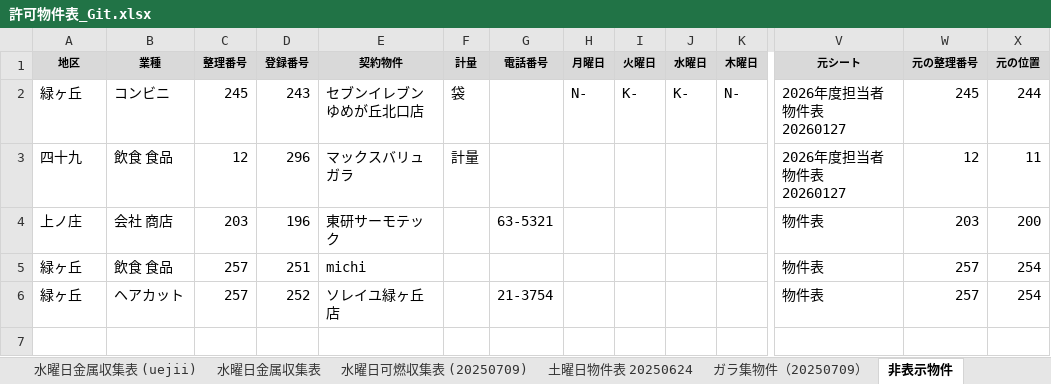
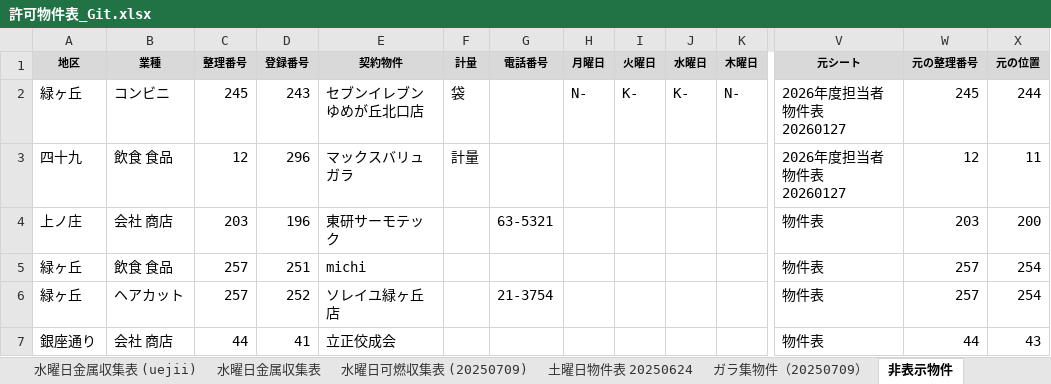
Before and after one commit to congfing/uenoseisou2.3, an Excel workbook: 許可物件表_Git.xlsx, sheet 非表示物件, drawn as a sheet; only a part is shown, gaps mark what is left out; values as stored, in another font and other column widths than the file's, no borders; rows hold the shown columns only; the diff names each change by its address in the sheet, - before the commit and + after, or states it on an @@ line.

```diff
--- a/許可物件表_Git.xlsx (sheet 非表示物件)
+++ b/許可物件表_Git.xlsx (sheet 非表示物件)
+row 7: 銀座通り | 会社 商店 | 44 | 41 | 立正佼成会 |  |  |  |  |  |  | 物件表 | 44 | 43
```
Also changed, not shown: sheet 物件表, sheet 水曜日金属収集表 (改定), sheet 水曜日金属収集表 (uejii), 1 other file.
